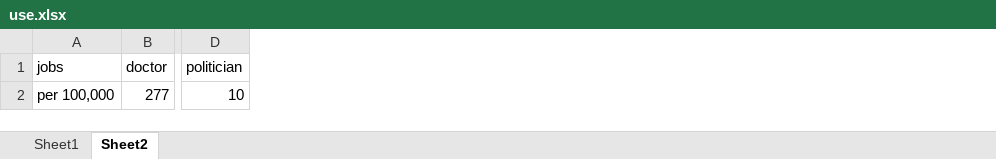
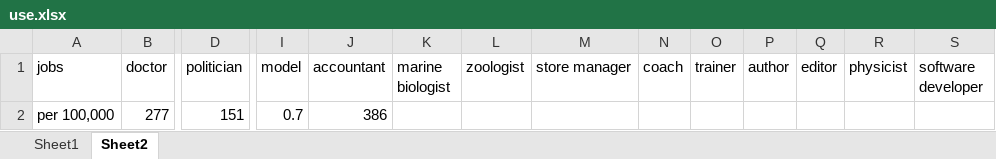
Before and after one commit to jjliewie/job_test, an Excel workbook: use.xlsx, sheet Sheet2, drawn as a sheet; only a part is shown, gaps mark what is left out; values as stored, in another font and other column widths than the file's, no borders; the diff names each change by its address in the sheet, - before the commit and + after, or states it on an @@ line.

```diff
--- a/use.xlsx (sheet Sheet2)
+++ b/use.xlsx (sheet Sheet2)
+column I (model), row 2: 0.7
+column J (accountant), row 2: 386
+column K (marine biologist), empty
+column L (zoologist), empty
+column M (store manager), empty
+column N (coach), empty
+column O (trainer), empty
+column P (author), empty
+column Q (editor), empty
+column R (physicist), empty
+column S (software developer), empty
-D2 (politician): 10
+D2 (politician): 151
```
Also changed, not shown: sheet Sheet1, 3 other files.
